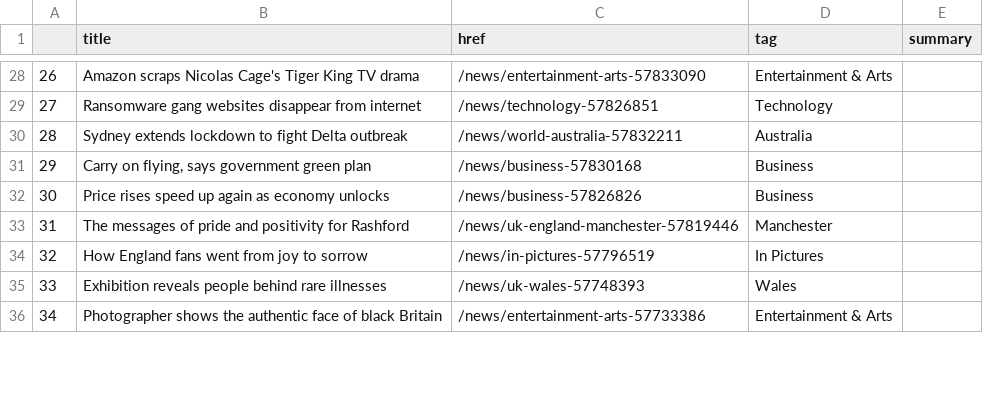
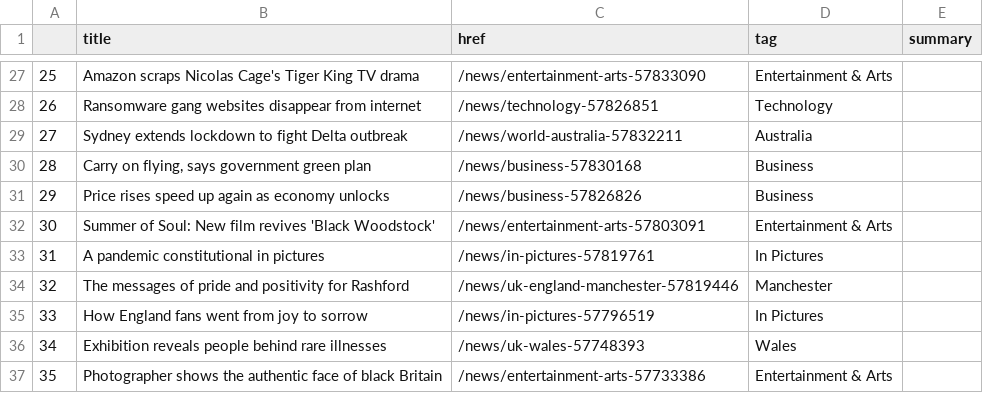
Before and after one commit to bujanowski/automated-scraper, a CSV file: bbc-headlines.csv, drawn as a sheet; only a part is shown, gaps mark what is left out; the diff covers the shown part only; the diff names each change by its address in the sheet, - before the commit and + after, or states it on an @@ line.

```diff
--- a/bbc-headlines.csv
+++ b/bbc-headlines.csv
@@ column A renumbered between rows 26 and 37 @@
+row 32: 30 | Summer of Soul: New film revives 'Black Woodstock' | /news/entertainment-arts-57803091 | Entertainment & Arts
+row 33: 31 | A pandemic constitutional in pictures | /news/in-pictures-57819761 | In Pictures
```
Also changed, not shown: 3 added rows, 5 removed rows and 4 edited cells elsewhere in this file.
